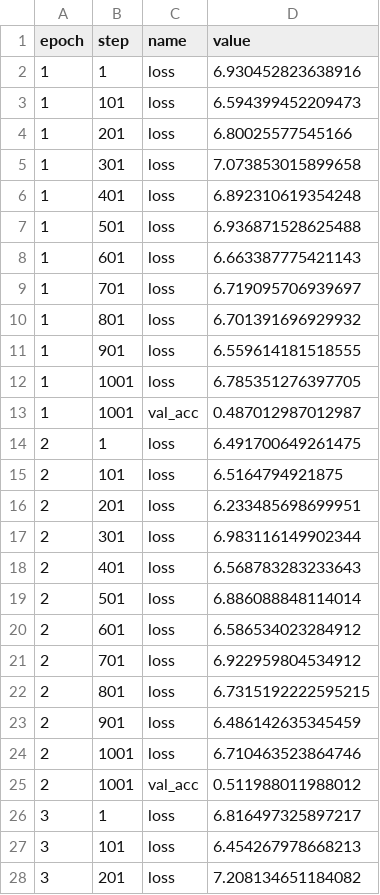
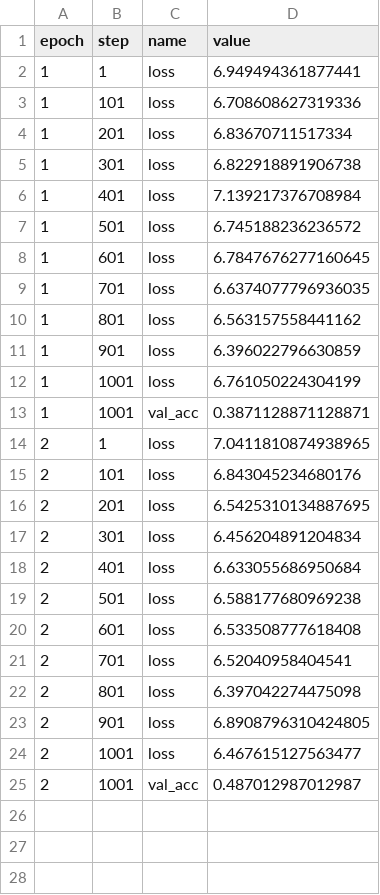
Before and after one commit to rlnsanz/xp-resnet152, a CSV file: .flor/log_records.csv, drawn as a sheet; only a part is shown; the diff covers the shown part only.

Commit message:
Squashed commit of the following: flor.shadow.sandbox

```diff
--- a/.flor/log_records.csv
+++ b/.flor/log_records.csv
@@ -1,28 +1,25 @@
 epoch,step,name,value
-1,1,loss,6.930452823638916
-1,101,loss,6.594399452209473
-1,201,loss,6.80025577545166
-1,301,loss,7.073853015899658
-1,401,loss,6.892310619354248
-1,501,loss,6.936871528625488
-1,601,loss,6.663387775421143
-1,701,loss,6.719095706939697
-1,801,loss,6.701391696929932
-1,901,loss,6.559614181518555
-1,1001,loss,6.785351276397705
-1,1001,val_acc,0.487012987012987
-2,1,loss,6.491700649261475
-2,101,loss,6.5164794921875
-2,201,loss,6.233485698699951
-2,301,loss,6.983116149902344
-2,401,loss,6.568783283233643
-2,501,loss,6.886088848114014
-2,601,loss,6.586534023284912
-2,701,loss,6.922959804534912
-2,801,loss,6.7315192222595215
-2,901,loss,6.486142635345459
-2,1001,loss,6.710463523864746
-2,1001,val_acc,0.511988011988012
-3,1,loss,6.816497325897217
-3,101,loss,6.454267978668213
-3,201,loss,7.208134651184082
+1,1,loss,6.949494361877441
+1,101,loss,6.708608627319336
+1,201,loss,6.83670711517334
+1,301,loss,6.822918891906738
+1,401,loss,7.139217376708984
+1,501,loss,6.745188236236572
+1,601,loss,6.7847676277160645
+1,701,loss,6.6374077796936035
+1,801,loss,6.563157558441162
+1,901,loss,6.396022796630859
+1,1001,loss,6.761050224304199
+1,1001,val_acc,0.3871128871128871
+2,1,loss,7.0411810874938965
+2,101,loss,6.843045234680176
+2,201,loss,6.5425310134887695
+2,301,loss,6.456204891204834
+2,401,loss,6.633055686950684
+2,501,loss,6.588177680969238
+2,601,loss,6.533508777618408
+2,701,loss,6.52040958404541
+2,801,loss,6.397042274475098
+2,901,loss,6.8908796310424805
+2,1001,loss,6.467615127563477
+2,1001,val_acc,0.487012987012987
```
Also changed, not shown: 33 removed rows elsewhere in this file, 3 other files.
